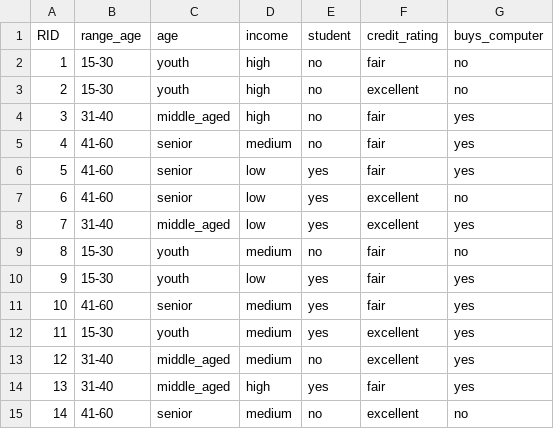
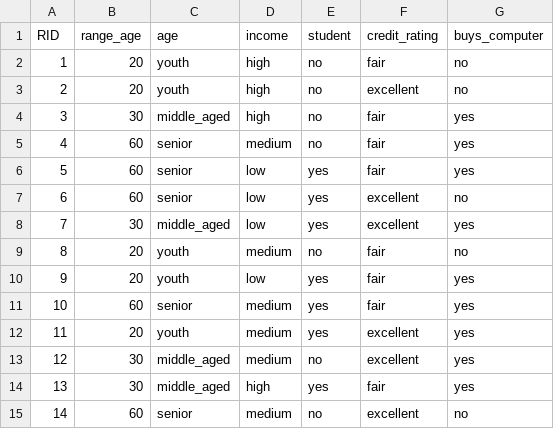
Before and after one commit to baisaeful/Tugas, a CSV file: buys_data2.csv, drawn as a sheet.

Commit message:
Update buys_data2.csv

```diff
--- a/buys_data2.csv
+++ b/buys_data2.csv
@@ -1,15 +1,15 @@
 "RID","range_age","age","income","student","credit_rating","buys_computer"
-"1","15-30","youth","high","no","fair","no"
-"2","15-30","youth","high","no","excellent","no"
-"3","31-40","middle_aged","high","no","fair","yes"
-"4","41-60","senior","medium","no","fair","yes"
-"5","41-60","senior","low","yes","fair","yes"
-"6","41-60","senior","low","yes","excellent","no"
-"7","31-40","middle_aged","low","yes","excellent","yes"
-"8","15-30","youth","medium","no","fair","no"
-"9","15-30","youth","low","yes","fair","yes"
-"10","41-60","senior","medium","yes","fair","yes"
-"11","15-30","youth","medium","yes","excellent","yes"
-"12","31-40","middle_aged","medium","no","excellent","yes"
-"13","31-40","middle_aged","high","yes","fair","yes"
-"14","41-60","senior","medium","no","excellent","no"
+"1","20","youth","high","no","fair","no"
+"2","20","youth","high","no","excellent","no"
+"3","30","middle_aged","high","no","fair","yes"
+"4","60","senior","medium","no","fair","yes"
+"5","60","senior","low","yes","fair","yes"
+"6","60","senior","low","yes","excellent","no"
+"7","30","middle_aged","low","yes","excellent","yes"
+"8","20","youth","medium","no","fair","no"
+"9","20","youth","low","yes","fair","yes"
+"10","60","senior","medium","yes","fair","yes"
+"11","20","youth","medium","yes","excellent","yes"
+"12","30","middle_aged","medium","no","excellent","yes"
+"13","30","middle_aged","high","yes","fair","yes"
+"14","60","senior","medium","no","excellent","no"
```
